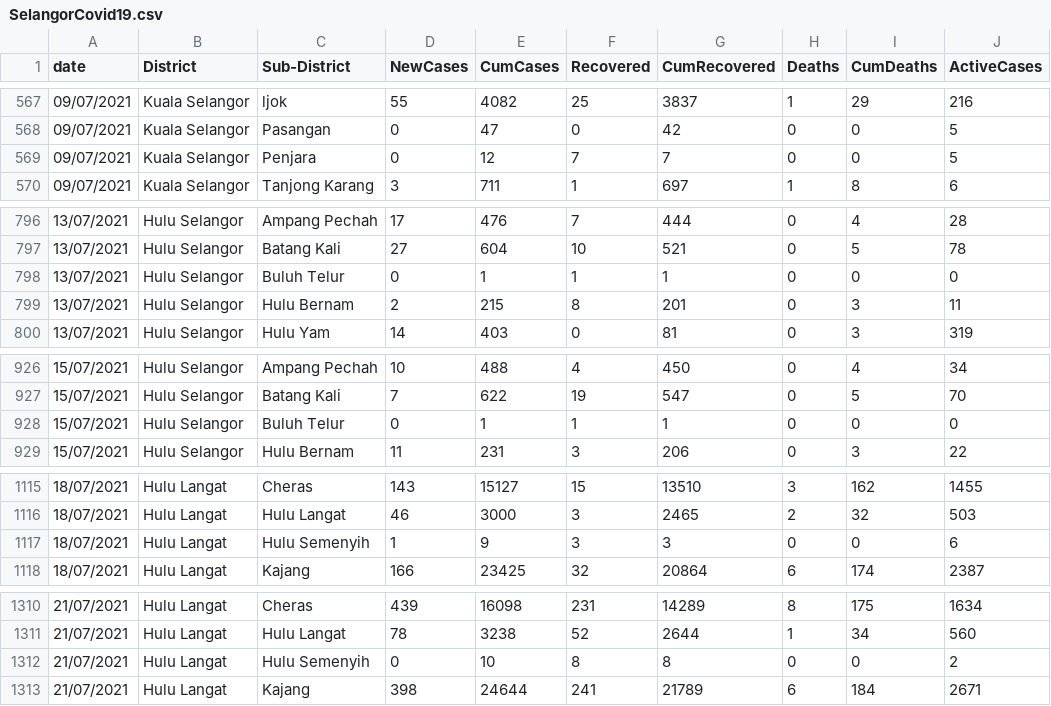
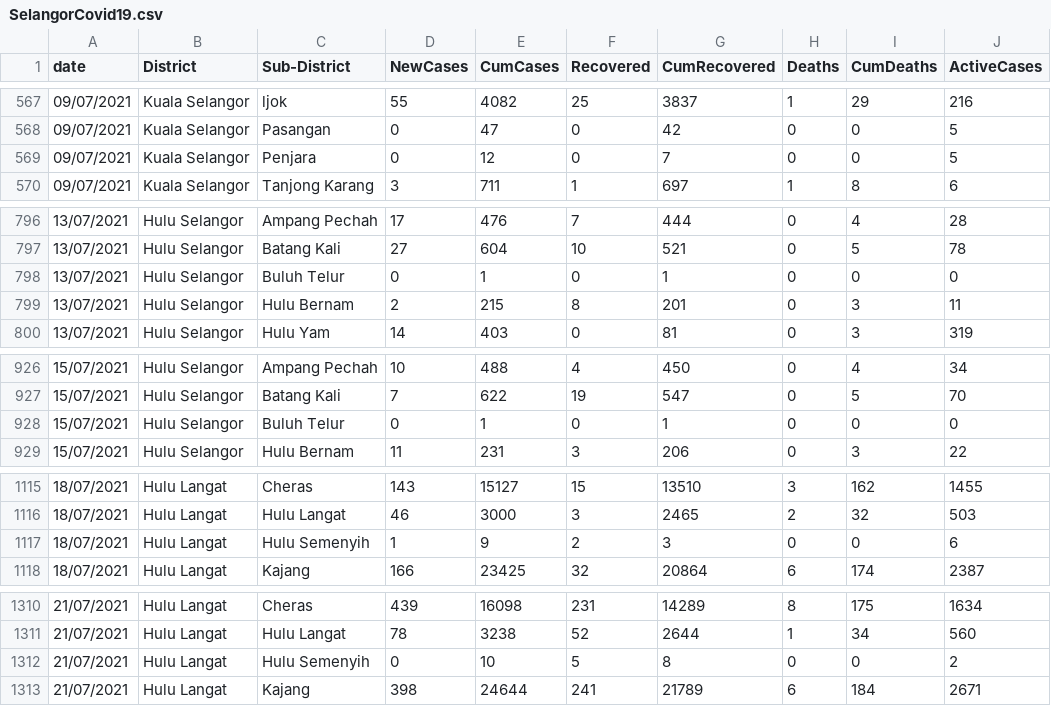
Before and after one commit to umaurosli/covid19_mys, a CSV file: SelangorCovid19.csv, drawn as a sheet; only a part is shown, gaps mark what is left out; the diff covers the shown part only.

```diff
--- a/SelangorCovid19.csv
+++ b/SelangorCovid19.csv
@@ -568,3 +568,3 @@ date,District,Sub-District,NewCases,CumCases,Recovered,CumRecovered,Deaths,CumDe
 09/07/2021,Kuala Selangor,Pasangan,0,47,0,42,0,0,5
-09/07/2021,Kuala Selangor,Penjara,0,12,7,7,0,0,5
+09/07/2021,Kuala Selangor,Penjara,0,12,0,7,0,0,5
 09/07/2021,Kuala Selangor,Tanjong Karang,3,711,1,697,1,8,6
@@ -797,3 +797,3 @@ date,District,Sub-District,NewCases,CumCases,Recovered,CumRecovered,Deaths,CumDe
 13/07/2021,Hulu Selangor,Batang Kali,27,604,10,521,0,5,78
-13/07/2021,Hulu Selangor,Buluh Telur,0,1,1,1,0,0,0
+13/07/2021,Hulu Selangor,Buluh Telur,0,1,0,1,0,0,0
 13/07/2021,Hulu Selangor,Hulu Bernam,2,215,8,201,0,3,11
@@ -927,3 +927,3 @@ date,District,Sub-District,NewCases,CumCases,Recovered,CumRecovered,Deaths,CumDe
 15/07/2021,Hulu Selangor,Batang Kali,7,622,19,547,0,5,70
-15/07/2021,Hulu Selangor,Buluh Telur,0,1,1,1,0,0,0
+15/07/2021,Hulu Selangor,Buluh Telur,0,1,0,1,0,0,0
 15/07/2021,Hulu Selangor,Hulu Bernam,11,231,3,206,0,3,22
@@ -1116,3 +1116,3 @@ date,District,Sub-District,NewCases,CumCases,Recovered,CumRecovered,Deaths,CumDe
 18/07/2021,Hulu Langat,Hulu Langat,46,3000,3,2465,2,32,503
-18/07/2021,Hulu Langat,Hulu Semenyih,1,9,3,3,0,0,6
+18/07/2021,Hulu Langat,Hulu Semenyih,1,9,2,3,0,0,6
 18/07/2021,Hulu Langat,Kajang,166,23425,32,20864,6,174,2387
@@ -1311,3 +1311,3 @@ date,District,Sub-District,NewCases,CumCases,Recovered,CumRecovered,Deaths,CumDe
 21/07/2021,Hulu Langat,Hulu Langat,78,3238,52,2644,1,34,560
-21/07/2021,Hulu Langat,Hulu Semenyih,0,10,8,8,0,0,2
+21/07/2021,Hulu Langat,Hulu Semenyih,0,10,5,8,0,0,2
 21/07/2021,Hulu Langat,Kajang,398,24644,241,21789,6,184,2671
```
Also changed, not shown: 27 edited cells elsewhere in this file.
